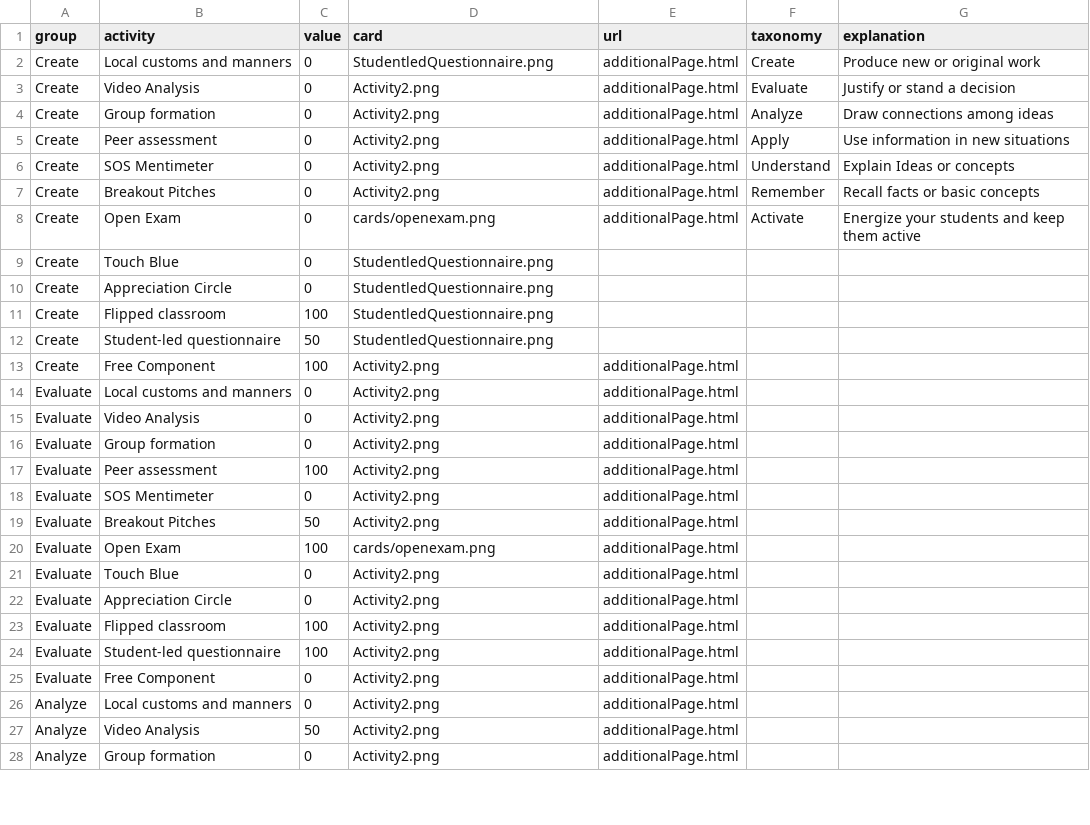
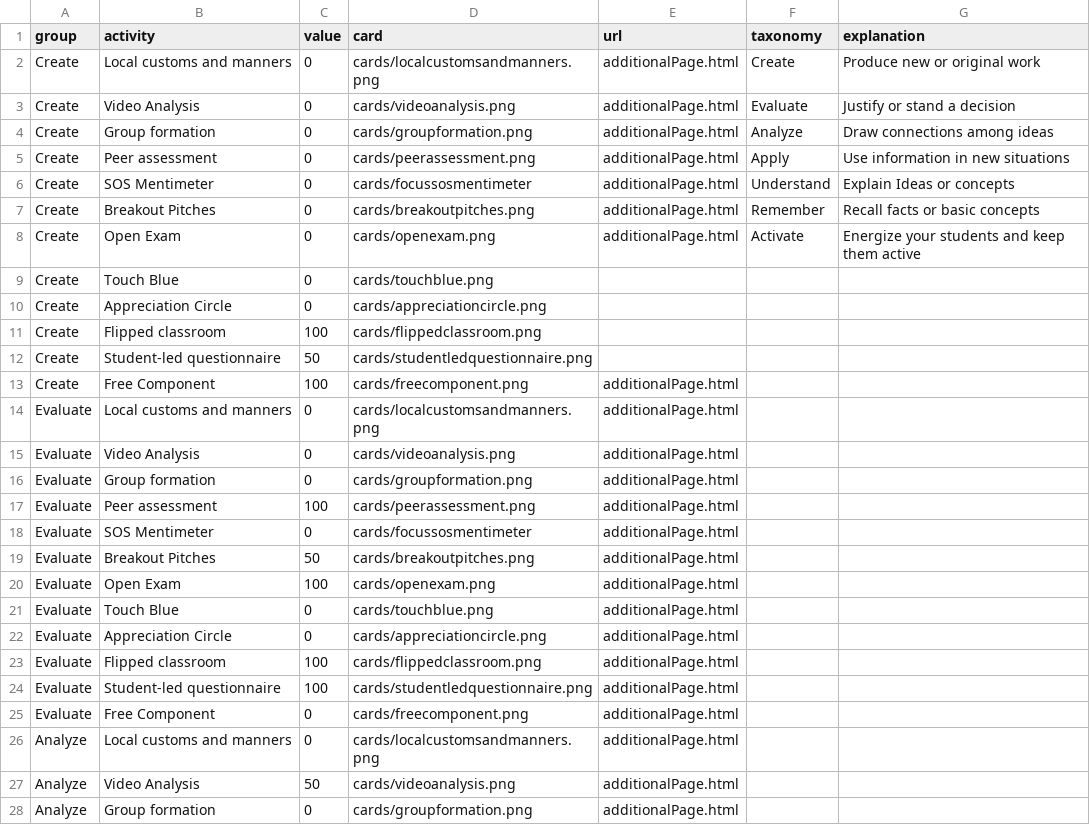
Before and after one commit to Lea1216/MasterThesis, a CSV file: heatmap.csv, drawn as a sheet; only a part is shown; the diff covers the shown part only.

Commit message:
Update heatmap.csv

```diff
--- a/heatmap.csv
+++ b/heatmap.csv
@@ -1,28 +1,28 @@
 group,activity,value,card,url,taxonomy,explanation
-Create,Local customs and manners,0,"StudentledQuestionnaire.png","additionalPage.html",Create,Produce new or original work
-Create,Video Analysis,0,"Activity2.png","additionalPage.html",Evaluate,Justify or stand a decision
-Create,Group formation,0,"Activity2.png","additionalPage.html",Analyze,Draw connections among ideas
-Create,Peer assessment,0,"Activity2.png","additionalPage.html",Apply,Use information in new situations
-Create,SOS Mentimeter,0,"Activity2.png","additionalPage.html",Understand,Explain Ideas or concepts
-Create,Breakout Pitches,0,"Activity2.png","additionalPage.html",Remember,Recall facts or basic concepts
+Create,Local customs and manners,0,"cards/localcustomsandmanners.png","additionalPage.html",Create,Produce new or original work
+Create,Video Analysis,0,"cards/videoanalysis.png","additionalPage.html",Evaluate,Justify or stand a decision
+Create,Group formation,0,"cards/groupformation.png","additionalPage.html",Analyze,Draw connections among ideas
+Create,Peer assessment,0,"cards/peerassessment.png","additionalPage.html",Apply,Use information in new situations
+Create,SOS Mentimeter,0,"cards/focussosmentimeter","additionalPage.html",Understand,Explain Ideas or concepts
+Create,Breakout Pitches,0,"cards/breakoutpitches.png","additionalPage.html",Remember,Recall facts or basic concepts
 Create,Open Exam,0,"cards/openexam.png","additionalPage.html",Activate,Energize your students and keep them active
-Create,Touch Blue,0,"StudentledQuestionnaire.png"
-Create,Appreciation Circle,0,"StudentledQuestionnaire.png"
-Create,Flipped classroom,100,"StudentledQuestionnaire.png"
-Create,Student-led questionnaire,50,"StudentledQuestionnaire.png"
-Create,Free Component,100,"Activity2.png","additionalPage.html"
-Evaluate,Local customs and manners,0,"Activity2.png","additionalPage.html"
-Evaluate,Video Analysis,0,"Activity2.png","additionalPage.html"
-Evaluate,Group formation,0,"Activity2.png","additionalPage.html"
-Evaluate,Peer assessment,100,"Activity2.png","additionalPage.html"
-Evaluate,SOS Mentimeter,0,"Activity2.png","additionalPage.html"
-Evaluate,Breakout Pitches,50,"Activity2.png","additionalPage.html"
+Create,Touch Blue,0,"cards/touchblue.png"
+Create,Appreciation Circle,0,"cards/appreciationcircle.png"
+Create,Flipped classroom,100,"cards/flippedclassroom.png"
+Create,Student-led questionnaire,50,"cards/studentledquestionnaire.png"
+Create,Free Component,100,"cards/freecomponent.png","additionalPage.html"
+Evaluate,Local customs and manners,0,"cards/localcustomsandmanners.png","additionalPage.html"
+Evaluate,Video Analysis,0,"cards/videoanalysis.png","additionalPage.html"
+Evaluate,Group formation,0,"cards/groupformation.png","additionalPage.html"
+Evaluate,Peer assessment,100,"cards/peerassessment.png","additionalPage.html"
+Evaluate,SOS Mentimeter,0,"cards/focussosmentimeter","additionalPage.html"
+Evaluate,Breakout Pitches,50,"cards/breakoutpitches.png","additionalPage.html"
 Evaluate,Open Exam,100,"cards/openexam.png","additionalPage.html"
-Evaluate,Touch Blue,0,"Activity2.png","additionalPage.html"
-Evaluate,Appreciation Circle,0,"Activity2.png","additionalPage.html"
-Evaluate,Flipped classroom,100,"Activity2.png","additionalPage.html"
-Evaluate,Student-led questionnaire,100,"Activity2.png","additionalPage.html"
-Evaluate,Free Component,0,"Activity2.png","additionalPage.html"
-Analyze,Local customs and manners,0,"Activity2.png","additionalPage.html"
-Analyze,Video Analysis,50,"Activity2.png","additionalPage.html"
-Analyze,Group formation,0,"Activity2.png","additionalPage.html"
+Evaluate,Touch Blue,0,"cards/touchblue.png","additionalPage.html"
+Evaluate,Appreciation Circle,0,"cards/appreciationcircle.png","additionalPage.html"
+Evaluate,Flipped classroom,100,"cards/flippedclassroom.png","additionalPage.html"
+Evaluate,Student-led questionnaire,100,"cards/studentledquestionnaire.png","additionalPage.html"
+Evaluate,Free Component,0,"cards/freecomponent.png","additionalPage.html"
+Analyze,Local customs and manners,0,"cards/localcustomsandmanners.png","additionalPage.html"
+Analyze,Video Analysis,50,"cards/videoanalysis.png","additionalPage.html"
+Analyze,Group formation,0,"cards/groupformation.png","additionalPage.html"
```
Also changed, not shown: 51 edited cells elsewhere in this file.
